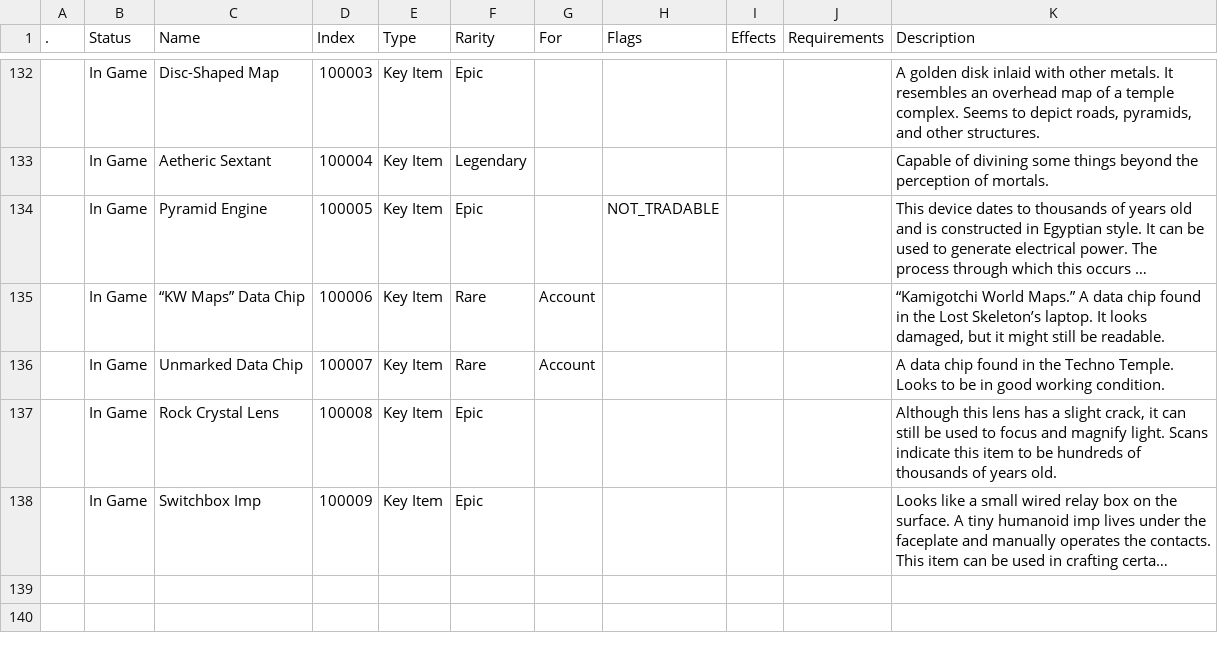
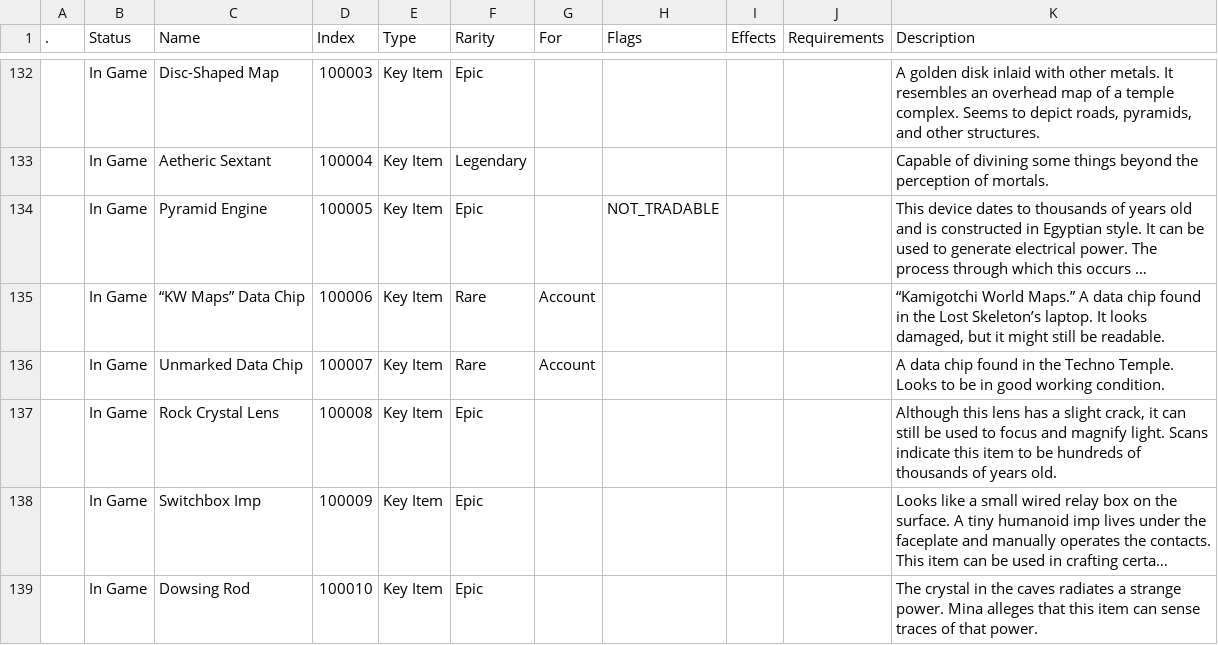
Before and after one commit to kanyaveral/kamigotchi, a CSV file: packages/contracts/deployment/world/data/items/items.csv, drawn as a sheet; only a part is shown, gaps mark what is left out; long unchanged cells end in …; the diff names each change by its address in the sheet, - before the commit and + after, or states it on an @@ line.

```diff
--- a/packages/contracts/deployment/world/data/items/items.csv
+++ b/packages/contracts/deployment/world/data/items/items.csv
+row 139:  | In Game | Dowsing Rod | 100010 | Key Item | Epic |  |  |  |  | The crystal in the caves radiates a strange power. Mina alleges that this item can sense traces of that power.
```
Also changed, not shown: packages/contracts/deployment/world/data/crafting/recipes.csv, packages/contracts/deployment/world/data/rooms/droptables.csv, 3 other files.
